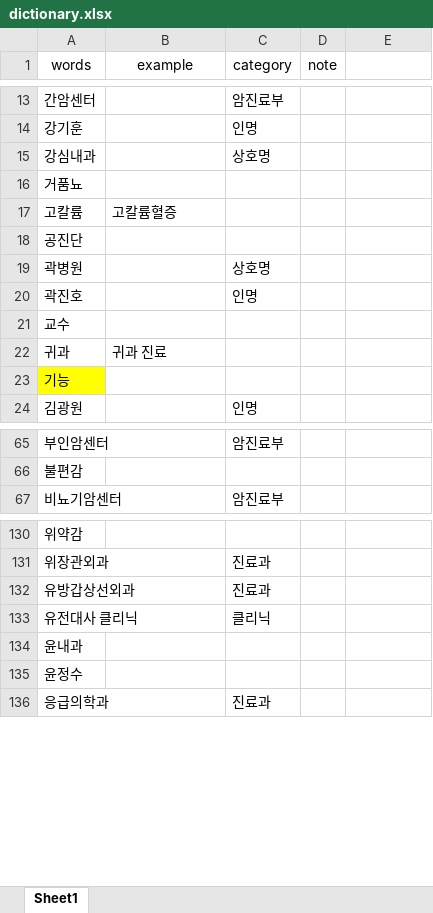
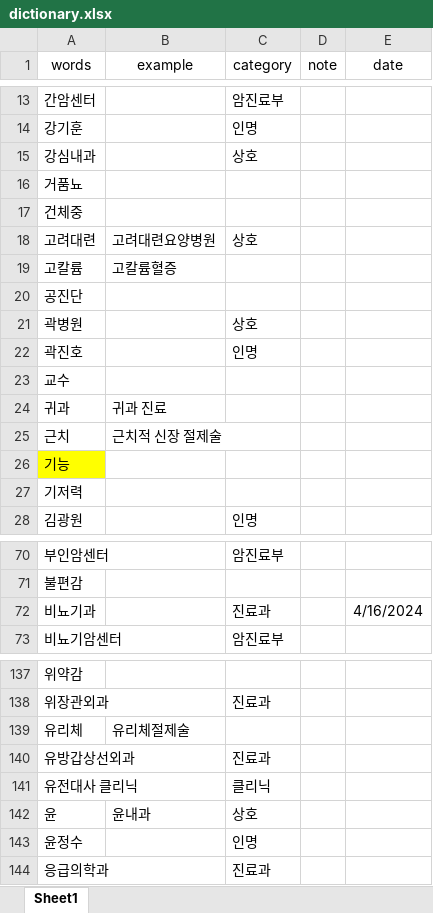
Before and after one commit to rkiee/project-emr2kcd-dataset, an Excel workbook: dictionary.xlsx, sheet Sheet1, drawn as a sheet; only a part is shown, gaps mark what is left out; values as stored, in another font and other column widths than the file's, no borders; removed rows and columns are numbered as before the commit, all else as after; the diff covers the shown part only; the diff names each change by its address in the sheet, - before the commit and + after, or states it on an @@ line.

```diff
--- a/dictionary.xlsx (sheet Sheet1)
+++ b/dictionary.xlsx (sheet Sheet1)
-E1: (empty)
+E1: date
-C15 (category): 상호명
+C15 (category): 상호
+row 17: 건체중
+row 18: 고려대련 | 고려대련요양병원 | 상호
-C21 (category): 상호명
+C21 (category): 상호
+row 25: 근치 | 근치적 신장 절제술
+row 27: 기저력
+row 72: 비뇨기과 |  | 진료과 |  | 4/16/2024
+row 139: 유리체 | 유리체절제술
-row 134: 윤내과
+row 142: 윤 | 윤내과 | 상호
-C143 (category): (empty)
+C143 (category): 인명
```
Also changed, not shown: 5 added rows, 1 removed row and 13 edited cells elsewhere in this sheet, dictionary_medication.xlsx, stopwords.xlsx, 1 other file.
